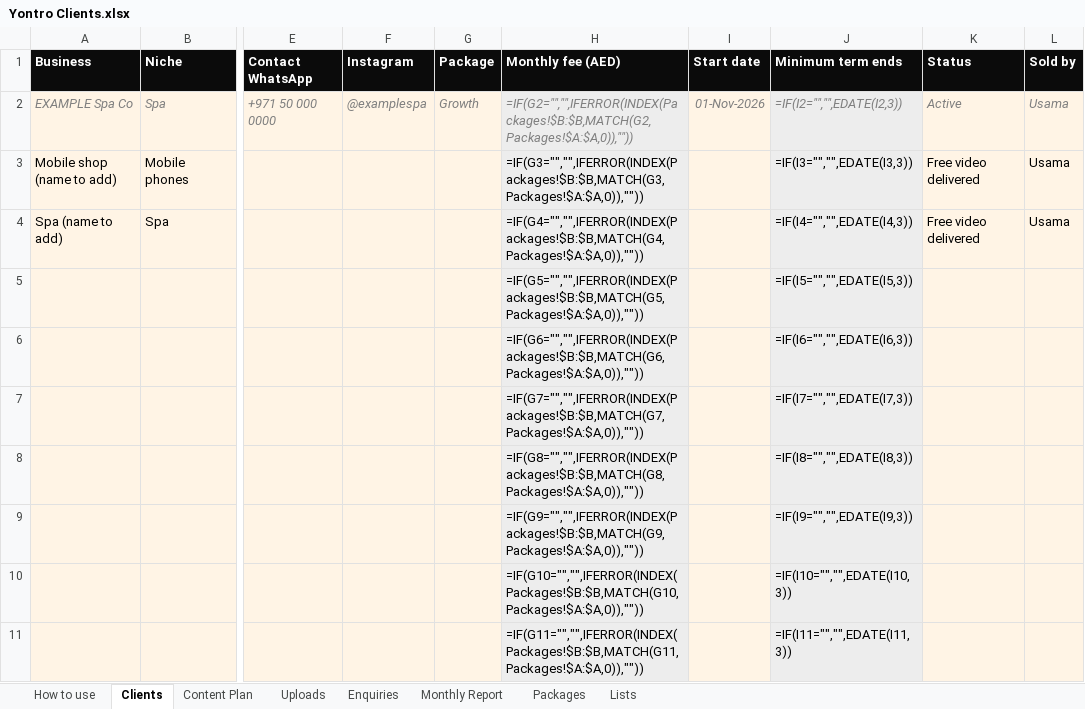
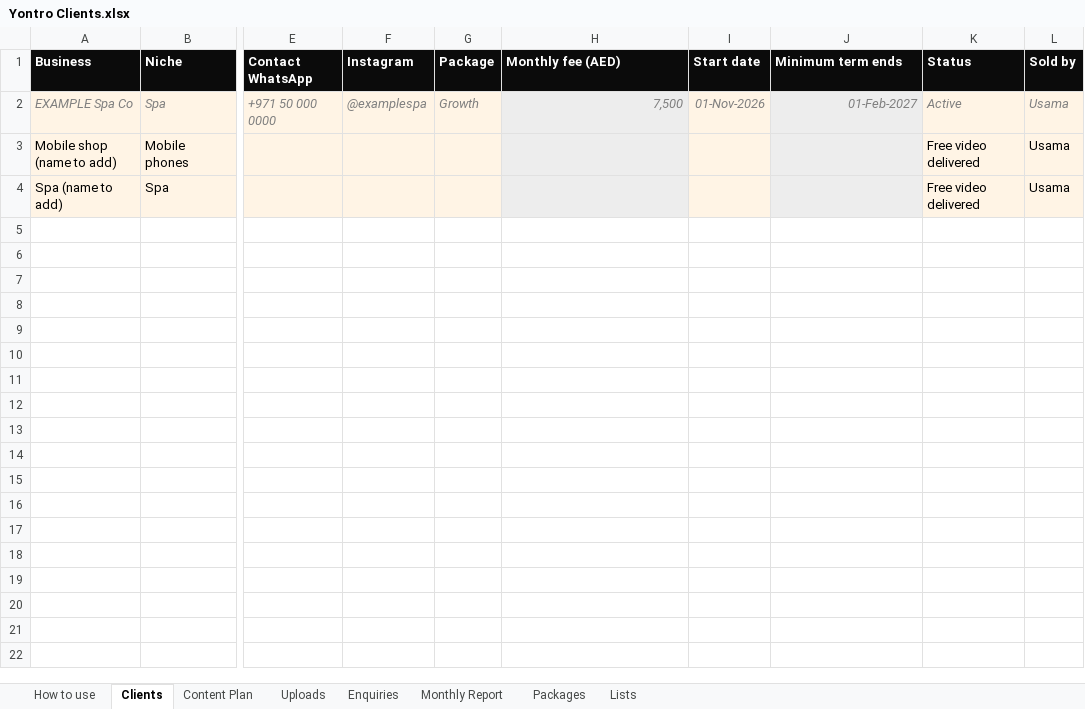
Before and after one commit to sahillchandan-collab/aura-reset-center, an Excel workbook: yontro-sheets/Yontro Clients.xlsx, sheet Clients, drawn as a sheet; only a part is shown, gaps mark what is left out; values as stored, in another font and other column widths than the file's, no borders; formulas without a stored value are shown as written; charts and pictures not drawn; rows hold the shown columns only; the diff covers the shown part only; the diff names each change by its address in the sheet, - before the commit and + after, or states it on an @@ line.

```diff
--- a/yontro-sheets/Yontro Clients.xlsx (sheet Clients)
+++ b/yontro-sheets/Yontro Clients.xlsx (sheet Clients)
-H2 (Monthly fee (AED)): =IF(G2="","",IFERROR(INDEX(Packages!$B:$B,MATCH(G2,Packages!$A:$A,0)),""))
+H2 (Monthly fee (AED)): 7,500
-J2 (Minimum term ends): =IF(I2="","",EDATE(I2,3))
+J2 (Minimum term ends): 01-Feb-2027
-H3 (Monthly fee (AED)): =IF(G3="","",IFERROR(INDEX(Packages!$B:$B,MATCH(G3,Packages!$A:$A,0)),""))
+H3 (Monthly fee (AED)): (empty)
-J3 (Minimum term ends): =IF(I3="","",EDATE(I3,3))
+J3 (Minimum term ends): (empty)
-H4 (Monthly fee (AED)): =IF(G4="","",IFERROR(INDEX(Packages!$B:$B,MATCH(G4,Packages!$A:$A,0)),""))
+H4 (Monthly fee (AED)): (empty)
-J4 (Minimum term ends): =IF(I4="","",EDATE(I4,3))
+J4 (Minimum term ends): (empty)
-row 5:  |  |  |  |  | =IF(G5="","",IFERROR(INDEX(Packages!$B:$B,MATCH(G5,Packages!$A:$A,0)),"")) |  | =IF(I5="","",EDATE(I5,3))
-row 6:  |  |  |  |  | =IF(G6="","",IFERROR(INDEX(Packages!$B:$B,MATCH(G6,Packages!$A:$A,0)),"")) |  | =IF(I6="","",EDATE(I6,3))
-row 7:  |  |  |  |  | =IF(G7="","",IFERROR(INDEX(Packages!$B:$B,MATCH(G7,Packages!$A:$A,0)),"")) |  | =IF(I7="","",EDATE(I7,3))
-row 8:  |  |  |  |  | =IF(G8="","",IFERROR(INDEX(Packages!$B:$B,MATCH(G8,Packages!$A:$A,0)),"")) |  | =IF(I8="","",EDATE(I8,3))
-row 9:  |  |  |  |  | =IF(G9="","",IFERROR(INDEX(Packages!$B:$B,MATCH(G9,Packages!$A:$A,0)),"")) |  | =IF(I9="","",EDATE(I9,3))
-row 10:  |  |  |  |  | =IF(G10="","",IFERROR(INDEX(Packages!$B:$B,MATCH(G10,Packages!$A:$A,0)),"")) |  | =IF(I10="","",EDATE(I10,3))
-row 11:  |  |  |  |  | =IF(G11="","",IFERROR(INDEX(Packages!$B:$B,MATCH(G11,Packages!$A:$A,0)),"")) |  | =IF(I11="","",EDATE(I11,3))
```
Also changed, not shown: 190 removed rows elsewhere in this sheet, sheet Monthly Report, sheet Uploads, sheet How to use, charts or pictures, yontro-sheets/Yontro Content & Uploads.xlsx, yontro-sheets/Yontro Finance & Growth (Confidential).xlsx, 6 other files.
